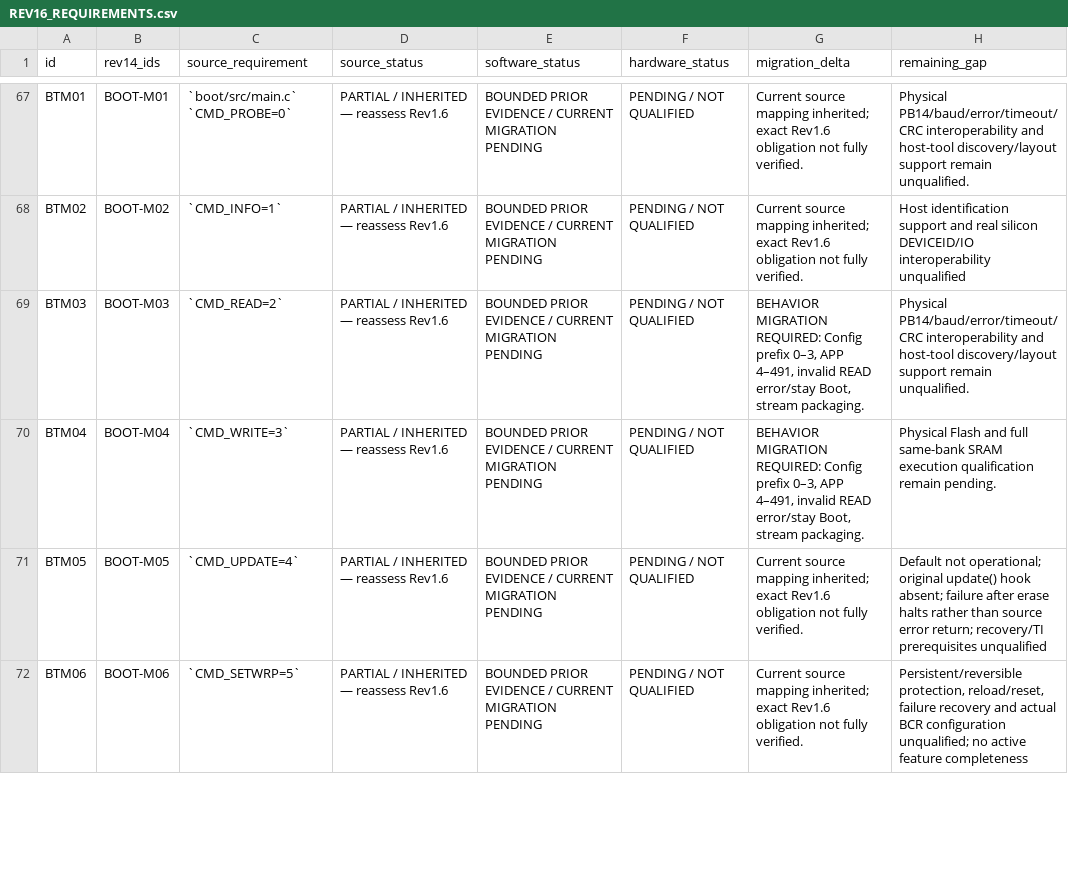
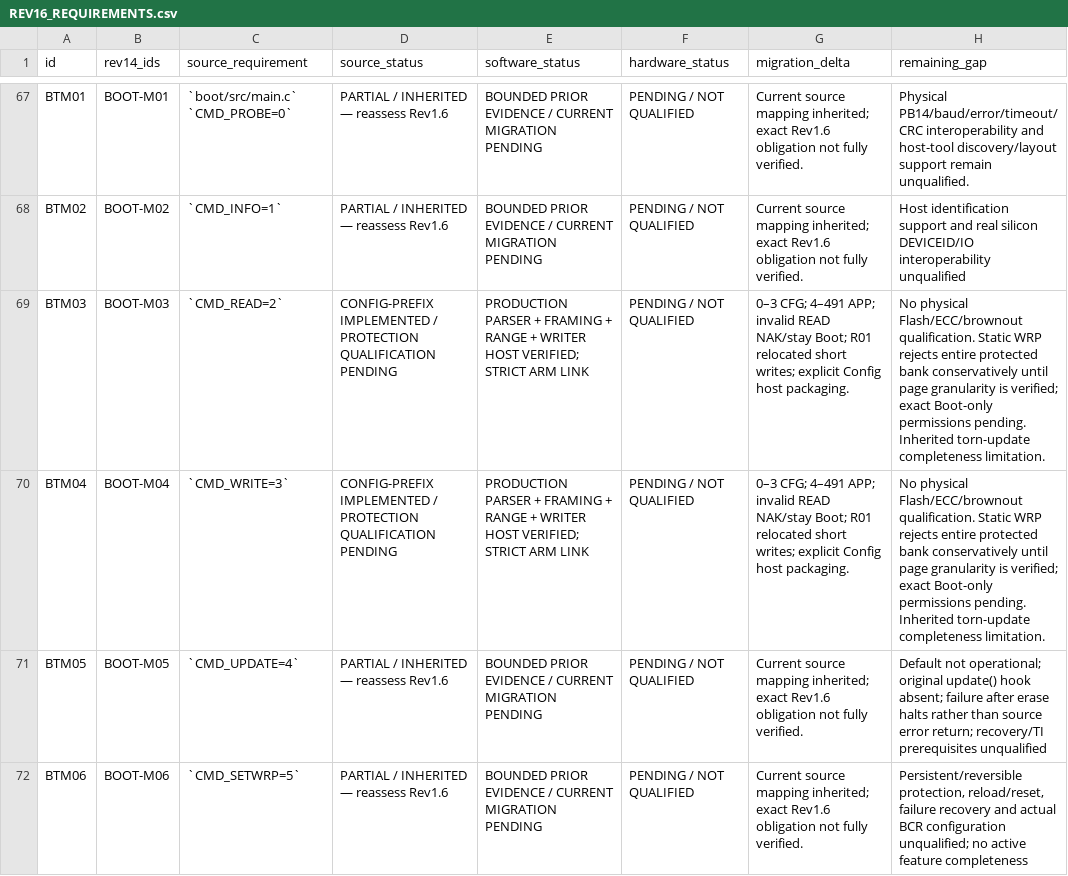
Before and after one commit to cctsao1008/ESCape32, a CSV file: mcu/AM13E/REV16_REQUIREMENTS.csv, drawn as a sheet; only a part is shown, gaps mark what is left out; the diff covers the shown part only.

Commit message:
fix(am13e): restore Config-prefix Boot programming stream for Rev1.6

```diff
--- a/mcu/AM13E/REV16_REQUIREMENTS.csv
+++ b/mcu/AM13E/REV16_REQUIREMENTS.csv
@@ -68,4 +68,4 @@ BTM01,BOOT-M01,`boot/src/main.c` `CMD_PROBE=0`,PARTIAL / INHERITED — reassess
 BTM02,BOOT-M02,`CMD_INFO=1`,PARTIAL / INHERITED — reassess Rev1.6,BOUNDED PRIOR EVIDENCE / CURRENT MIGRATION PENDING,PENDING / NOT QUALIFIED,Current source mapping inherited; exact Rev1.6 obligation not fully verified.,Host identification support and real silicon DEVICEID/IO interoperability unqualified
-BTM03,BOOT-M03,`CMD_READ=2`,PARTIAL / INHERITED — reassess Rev1.6,BOUNDED PRIOR EVIDENCE / CURRENT MIGRATION PENDING,PENDING / NOT QUALIFIED,"BEHAVIOR MIGRATION REQUIRED: Config prefix 0–3, APP 4–491, invalid READ error/stay Boot, stream packaging.",Physical PB14/baud/error/timeout/CRC interoperability and host-tool discovery/layout support remain unqualified.
-BTM04,BOOT-M04,`CMD_WRITE=3`,PARTIAL / INHERITED — reassess Rev1.6,BOUNDED PRIOR EVIDENCE / CURRENT MIGRATION PENDING,PENDING / NOT QUALIFIED,"BEHAVIOR MIGRATION REQUIRED: Config prefix 0–3, APP 4–491, invalid READ error/stay Boot, stream packaging.",Physical Flash and full same-bank SRAM execution qualification remain pending.
+BTM03,BOOT-M03,`CMD_READ=2`,CONFIG-PREFIX IMPLEMENTED / PROTECTION QUALIFICATION PENDING,PRODUCTION PARSER + FRAMING + RANGE + WRITER HOST VERIFIED; STRICT ARM LINK,PENDING / NOT QUALIFIED,0–3 CFG; 4–491 APP; invalid READ NAK/stay Boot; R01 relocated short writes; explicit Config host packaging.,No physical Flash/ECC/brownout qualification. Static WRP rejects entire protected bank conservatively until page granularity is verified; exact Boot-only permissions pending. Inherited torn-update completeness limitation.
+BTM04,BOOT-M04,`CMD_WRITE=3`,CONFIG-PREFIX IMPLEMENTED / PROTECTION QUALIFICATION PENDING,PRODUCTION PARSER + FRAMING + RANGE + WRITER HOST VERIFIED; STRICT ARM LINK,PENDING / NOT QUALIFIED,0–3 CFG; 4–491 APP; invalid READ NAK/stay Boot; R01 relocated short writes; explicit Config host packaging.,No physical Flash/ECC/brownout qualification. Static WRP rejects entire protected bank conservatively until page granularity is verified; exact Boot-only permissions pending. Inherited torn-update completeness limitation.
 BTM05,BOOT-M05,`CMD_UPDATE=4`,PARTIAL / INHERITED — reassess Rev1.6,BOUNDED PRIOR EVIDENCE / CURRENT MIGRATION PENDING,PENDING / NOT QUALIFIED,Current source mapping inherited; exact Rev1.6 obligation not fully verified.,Default not operational; original update() hook absent; failure after erase halts rather than source error return; recovery/TI prerequisites unqualified
```
Also changed, not shown: 4 edited cells elsewhere in this file, 8 other files.
